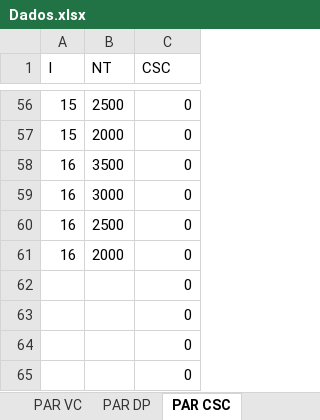
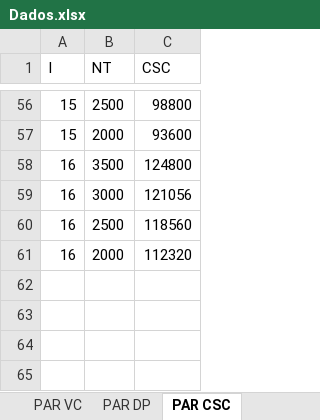
Before and after one commit to enzokgomes/PlanejamentoEstocasticoDeRotas, an Excel workbook: Input/Dados.xlsx, sheet PAR CSC, drawn as a sheet; only a part is shown, gaps mark what is left out; values as stored, in another font and other column widths than the file's, no borders; the diff covers the shown part only; the diff names each change by its address in the sheet, - before the commit and + after, or states it on an @@ line.

```diff
--- a/Input/Dados.xlsx (sheet PAR CSC)
+++ b/Input/Dados.xlsx (sheet PAR CSC)
-C56 (CSC): 0
+C56 (CSC): 98800
-C57 (CSC): 0
+C57 (CSC): 93600
-C58 (CSC): 0
+C58 (CSC): 124800
-C59 (CSC): 0
+C59 (CSC): 121056
-C60 (CSC): 0
+C60 (CSC): 118560
-C61 (CSC): 0
+C61 (CSC): 112320
-row 62:  |  | 0
-row 63:  |  | 0
-row 64:  |  | 0
-row 65:  |  | 0
```
Also changed, not shown: 50 edited cells elsewhere in this sheet.
